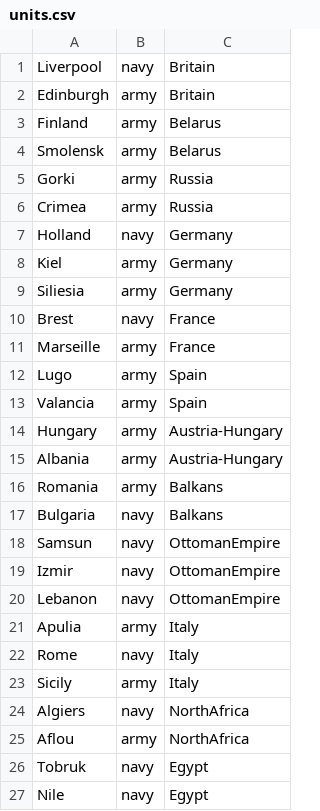
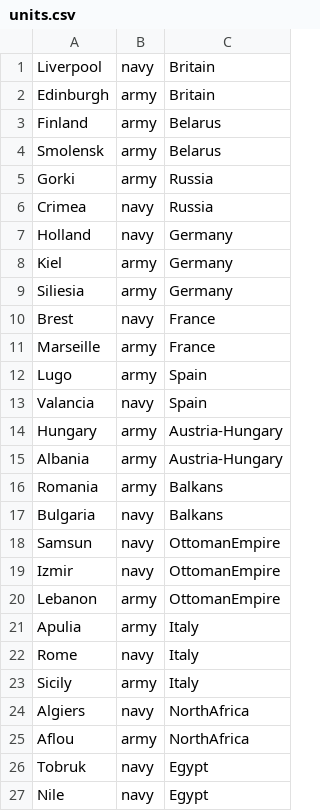
Before and after one commit to WHOmagoo/diplomats, a CSV file: diplomacyserver/units.csv, drawn as a sheet.

```diff
--- a/diplomacyserver/units.csv
+++ b/diplomacyserver/units.csv
@@ -5,3 +5,3 @@ Smolensk,army,Belarus
 Gorki,army,Russia
-Crimea,army,Russia
+Crimea,navy,Russia
 Holland,navy,Germany
@@ -12,3 +12,3 @@ Marseille,army,France
 Lugo,army,Spain
-Valancia,army,Spain
+Valancia,navy,Spain
 Hungary,army,Austria-Hungary
@@ -19,3 +19,3 @@ Samsun,navy,OttomanEmpire
 Izmir,navy,OttomanEmpire
-Lebanon,navy,OttomanEmpire
+Lebanon,army,OttomanEmpire
 Apulia,army,Italy
```
Also changed, not shown: 4 other files.
